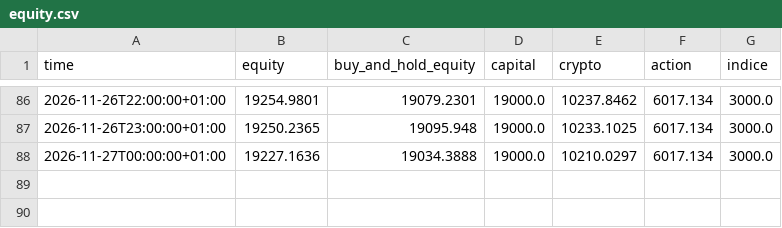
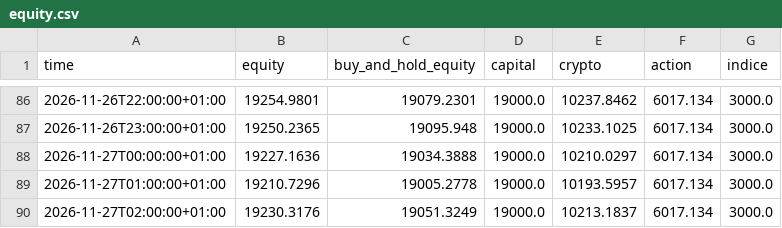
Before and after one commit to lonogeneral3-ops/paper-trading-bot, a CSV file: data/equity.csv, drawn as a sheet; only a part is shown, gaps mark what is left out.

```diff
--- a/data/equity.csv
+++ b/data/equity.csv
@@ -88 +88,3 @@ time,equity,buy_and_hold_equity,capital,crypto,action,indice
 2026-11-27T00:00:00+01:00,19227.1636,19034.3888,19000.0,10210.0297,6017.134,3000.0
+2026-11-27T01:00:00+01:00,19210.7296,19005.2778,19000.0,10193.5957,6017.134,3000.0
+2026-11-27T02:00:00+01:00,19230.3176,19051.3249,19000.0,10213.1837,6017.134,3000.0
```
Also changed, not shown: 2 other files.
